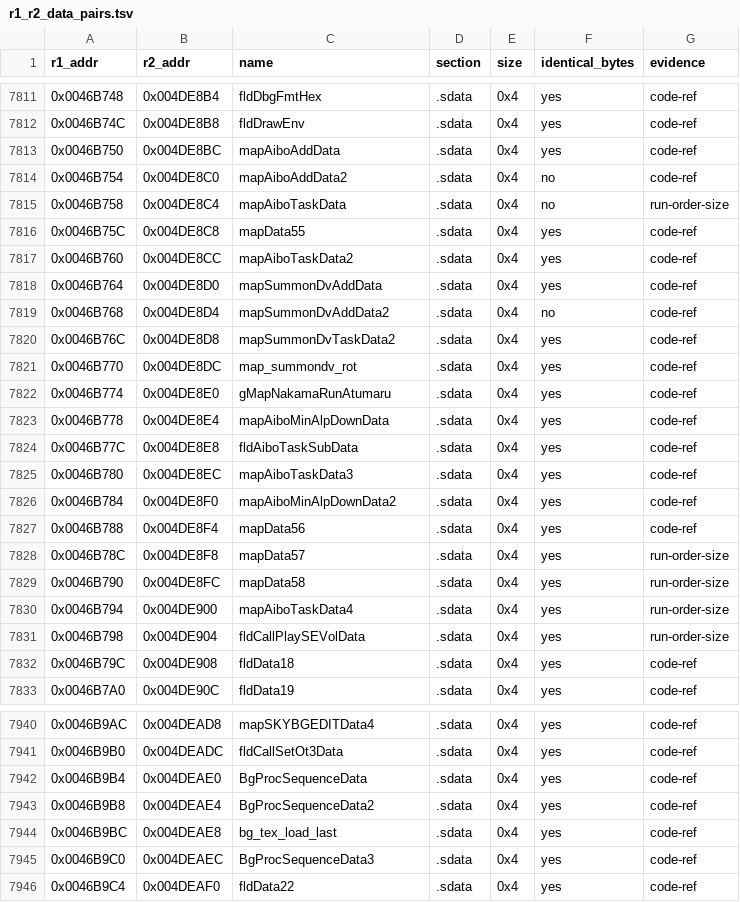
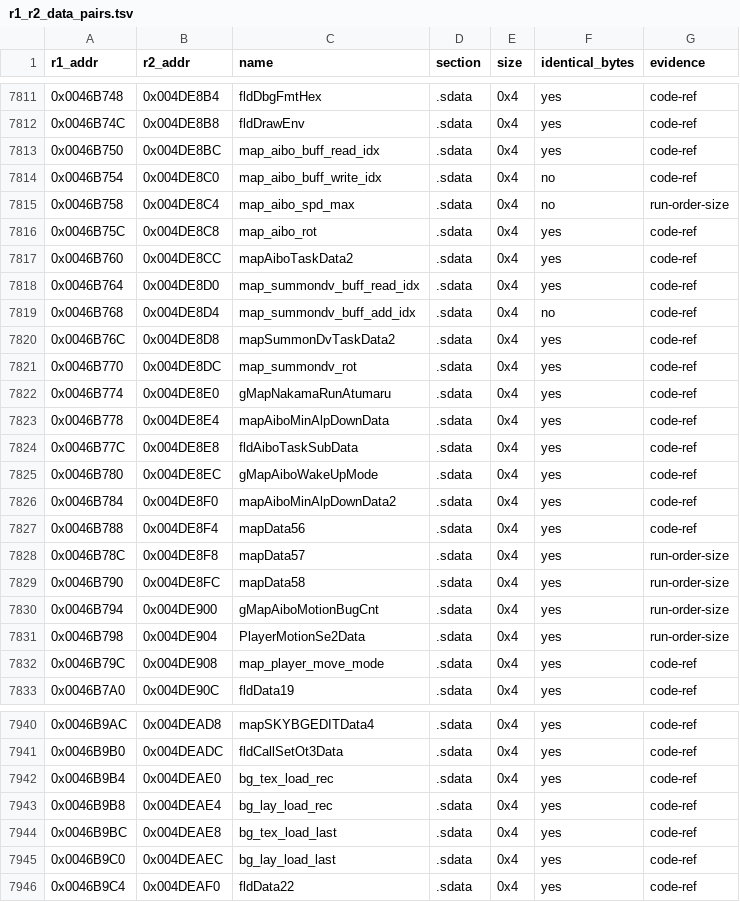
Before and after one commit to Megami-Decomps/raidou-decomp, a TSV file: config/xgame/r1_r2_data_pairs.tsv, drawn as a sheet; only a part is shown, gaps mark what is left out; the diff covers the shown part only.

```diff
--- a/config/xgame/r1_r2_data_pairs.tsv
+++ b/config/xgame/r1_r2_data_pairs.tsv
@@ -7812,9 +7812,9 @@ r1_addr	r2_addr	name	section	size	identical_bytes	evidence
 0x0046B74C	0x004DE8B8	fldDrawEnv	.sdata	0x4	yes	code-ref
-0x0046B750	0x004DE8BC	mapAiboAddData	.sdata	0x4	yes	code-ref
-0x0046B754	0x004DE8C0	mapAiboAddData2	.sdata	0x4	no	code-ref
-0x0046B758	0x004DE8C4	mapAiboTaskData	.sdata	0x4	no	run-order-size
-0x0046B75C	0x004DE8C8	mapData55	.sdata	0x4	yes	code-ref
+0x0046B750	0x004DE8BC	map_aibo_buff_read_idx	.sdata	0x4	yes	code-ref
+0x0046B754	0x004DE8C0	map_aibo_buff_write_idx	.sdata	0x4	no	code-ref
+0x0046B758	0x004DE8C4	map_aibo_spd_max	.sdata	0x4	no	run-order-size
+0x0046B75C	0x004DE8C8	map_aibo_rot	.sdata	0x4	yes	code-ref
 0x0046B760	0x004DE8CC	mapAiboTaskData2	.sdata	0x4	yes	code-ref
-0x0046B764	0x004DE8D0	mapSummonDvAddData	.sdata	0x4	yes	code-ref
-0x0046B768	0x004DE8D4	mapSummonDvAddData2	.sdata	0x4	no	code-ref
+0x0046B764	0x004DE8D0	map_summondv_buff_read_idx	.sdata	0x4	yes	code-ref
+0x0046B768	0x004DE8D4	map_summondv_buff_add_idx	.sdata	0x4	no	code-ref
 0x0046B76C	0x004DE8D8	mapSummonDvTaskData2	.sdata	0x4	yes	code-ref
@@ -7824,3 +7824,3 @@ r1_addr	r2_addr	name	section	size	identical_bytes	evidence
 0x0046B77C	0x004DE8E8	fldAiboTaskSubData	.sdata	0x4	yes	code-ref
-0x0046B780	0x004DE8EC	mapAiboTaskData3	.sdata	0x4	yes	code-ref
+0x0046B780	0x004DE8EC	gMapAiboWakeUpMode	.sdata	0x4	yes	code-ref
 0x0046B784	0x004DE8F0	mapAiboMinAlpDownData2	.sdata	0x4	yes	code-ref
@@ -7829,5 +7829,5 @@ r1_addr	r2_addr	name	section	size	identical_bytes	evidence
 0x0046B790	0x004DE8FC	mapData58	.sdata	0x4	yes	run-order-size
-0x0046B794	0x004DE900	mapAiboTaskData4	.sdata	0x4	yes	run-order-size
-0x0046B798	0x004DE904	fldCallPlaySEVolData	.sdata	0x4	yes	run-order-size
-0x0046B79C	0x004DE908	fldData18	.sdata	0x4	yes	code-ref
+0x0046B794	0x004DE900	gMapAiboMotionBugCnt	.sdata	0x4	yes	run-order-size
+0x0046B798	0x004DE904	PlayerMotionSe2Data	.sdata	0x4	yes	run-order-size
+0x0046B79C	0x004DE908	map_player_move_mode	.sdata	0x4	yes	code-ref
 0x0046B7A0	0x004DE90C	fldData19	.sdata	0x4	yes	code-ref
@@ -7941,6 +7941,6 @@ r1_addr	r2_addr	name	section	size	identical_bytes	evidence
 0x0046B9B0	0x004DEADC	fldCallSetOt3Data	.sdata	0x4	yes	code-ref
-0x0046B9B4	0x004DEAE0	BgProcSequenceData	.sdata	0x4	yes	code-ref
-0x0046B9B8	0x004DEAE4	BgProcSequenceData2	.sdata	0x4	yes	code-ref
+0x0046B9B4	0x004DEAE0	bg_tex_load_rec	.sdata	0x4	yes	code-ref
+0x0046B9B8	0x004DEAE4	bg_lay_load_rec	.sdata	0x4	yes	code-ref
 0x0046B9BC	0x004DEAE8	bg_tex_load_last	.sdata	0x4	yes	code-ref
-0x0046B9C0	0x004DEAEC	BgProcSequenceData3	.sdata	0x4	yes	code-ref
+0x0046B9C0	0x004DEAEC	bg_lay_load_last	.sdata	0x4	yes	code-ref
 0x0046B9C4	0x004DEAF0	fldData22	.sdata	0x4	yes	code-ref
```
Also changed, not shown: 4 edited cells elsewhere in this file, config/raidou1/tu_evidence.tsv, docs/matching/INDEX.tsv, 21 other files.
